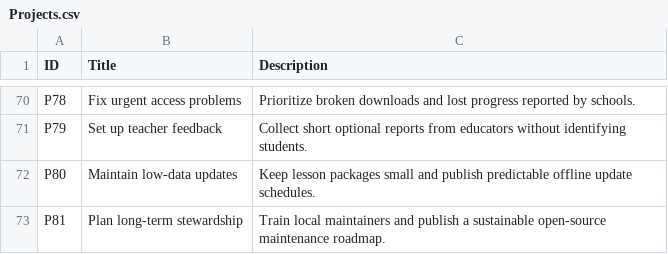
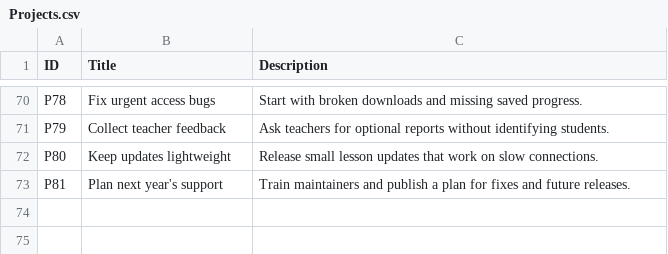
Before and after one commit to Kazakh-British-Technical-University/dpgsim, a CSV file: dpg_sim_export/Data/en/Projects.csv, drawn as a sheet; only a part is shown, gaps mark what is left out; the diff covers the shown part only; the diff names each change by its address in the sheet, - before the commit and + after, or states it on an @@ line.

```diff
--- a/dpg_sim_export/Data/en/Projects.csv
+++ b/dpg_sim_export/Data/en/Projects.csv
-B70 (Title): Fix urgent access problems
+B70 (Title): Fix urgent access bugs
-C70 (Description): Prioritize broken downloads and lost progress reported by schools.
+C70 (Description): Start with broken downloads and missing saved progress.
-B71 (Title): Set up teacher feedback
+B71 (Title): Collect teacher feedback
-C71 (Description): Collect short optional reports from educators without identifying…
+C71 (Description): Ask teachers for optional reports without identifying…
-B72 (Title): Maintain low-data updates
+B72 (Title): Keep updates lightweight
-C72 (Description): Keep lesson packages small and publish predictable offline update schedules.
+C72 (Description): Release small lesson updates that work on slow connections.
-B73 (Title): Plan long-term stewardship
+B73 (Title): Plan next year's support
-C73 (Description): Train local maintainers and publish a sustainable open-source maintenance roadmap.
+C73 (Description): Train maintainers and publish a plan for fixes and future releases.
```
Also changed, not shown: 64 edited cells elsewhere in this file.
